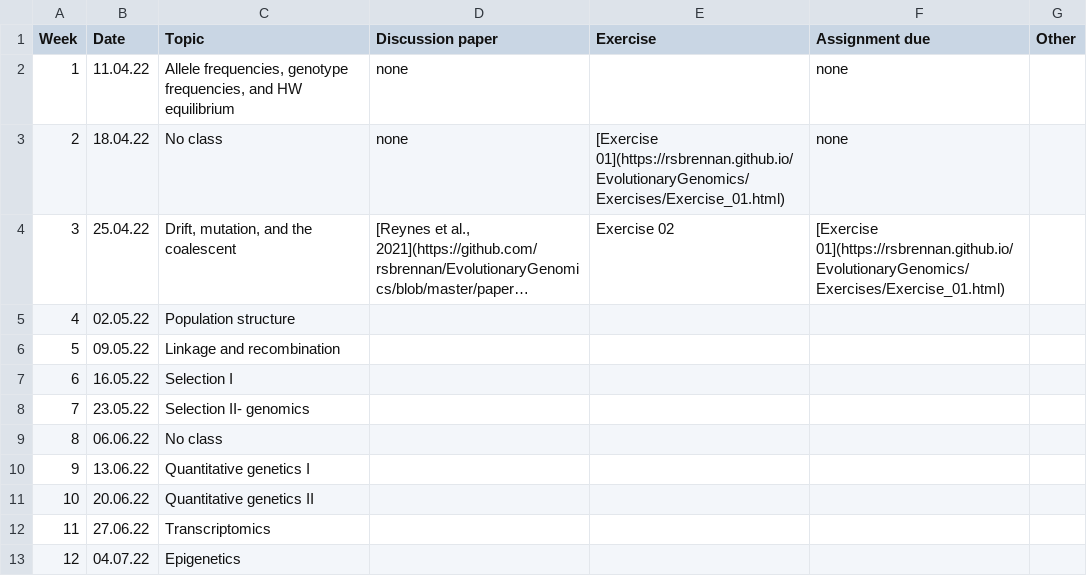
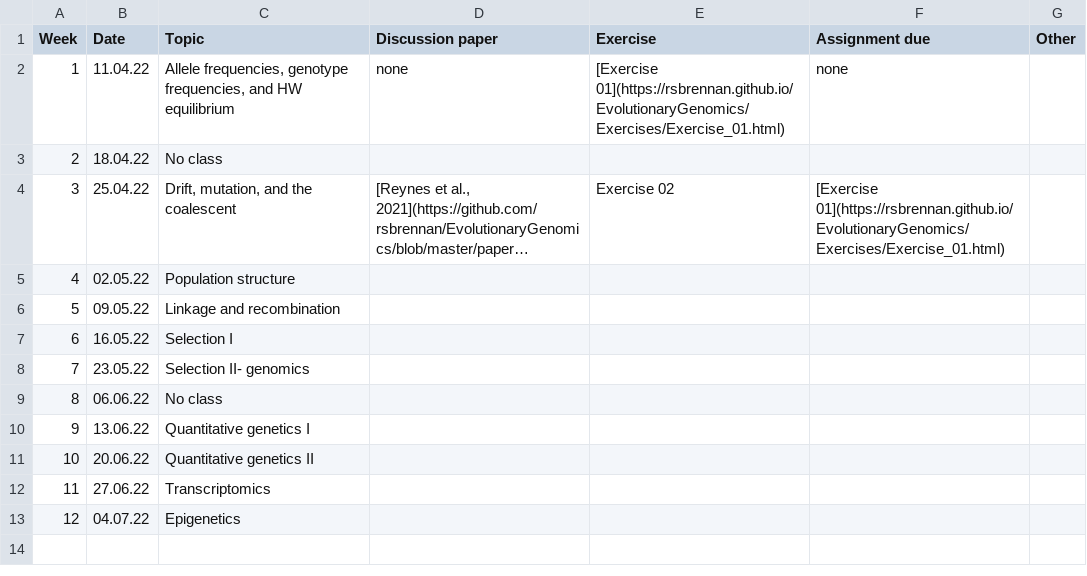
Before and after one commit to rsbrennan/EvolutionaryGenomics, a CSV file: schedule.csv, drawn as a sheet; long unchanged cells end in …; the diff names each change by its address in the sheet, - before the commit and + after, or states it on an @@ line.

```diff
--- a/schedule.csv
+++ b/schedule.csv
-E2 (Exercise): (empty)
+E2 (Exercise): [Exercise 01](https://rsbrennan.github.io/EvolutionaryGenomics/Exercises/Exercise_01.html)
-D3 (Discussion paper): none
+D3 (Discussion paper): (empty)
-E3 (Exercise): [Exercise 01](https://rsbrennan.github.io/EvolutionaryGenomics/Exercises/Exercise_01.html)
+E3 (Exercise): (empty)
-F3 (Assignment due): none
+F3 (Assignment due): (empty)
```
Also changed, not shown: 1 other file.
